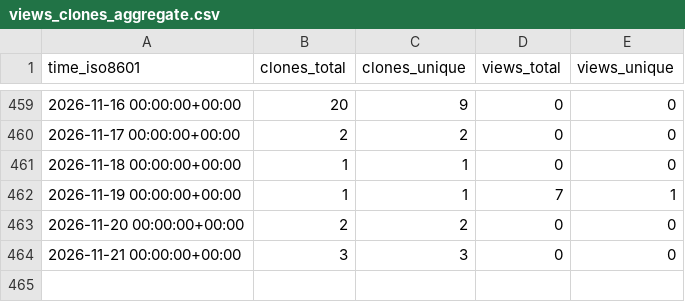
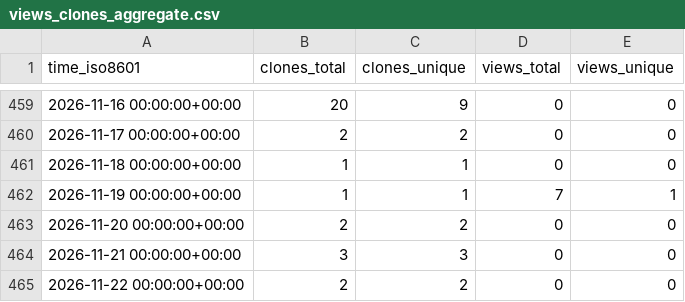
Before and after one commit to L2S-lab/robomaster_ros2, a CSV file: L2S-lab/robomaster_ros2/ghrs-data/views_clones_aggregate.csv, drawn as a sheet; only a part is shown, gaps mark what is left out.

```diff
--- a/L2S-lab/robomaster_ros2/ghrs-data/views_clones_aggregate.csv
+++ b/L2S-lab/robomaster_ros2/ghrs-data/views_clones_aggregate.csv
@@ -464 +464,2 @@ time_iso8601,clones_total,clones_unique,views_total,views_unique
 2026-11-21 00:00:00+00:00,3,3,0,0
+2026-11-22 00:00:00+00:00,2,2,0,0
```
Also changed, not shown: 1 other file.
